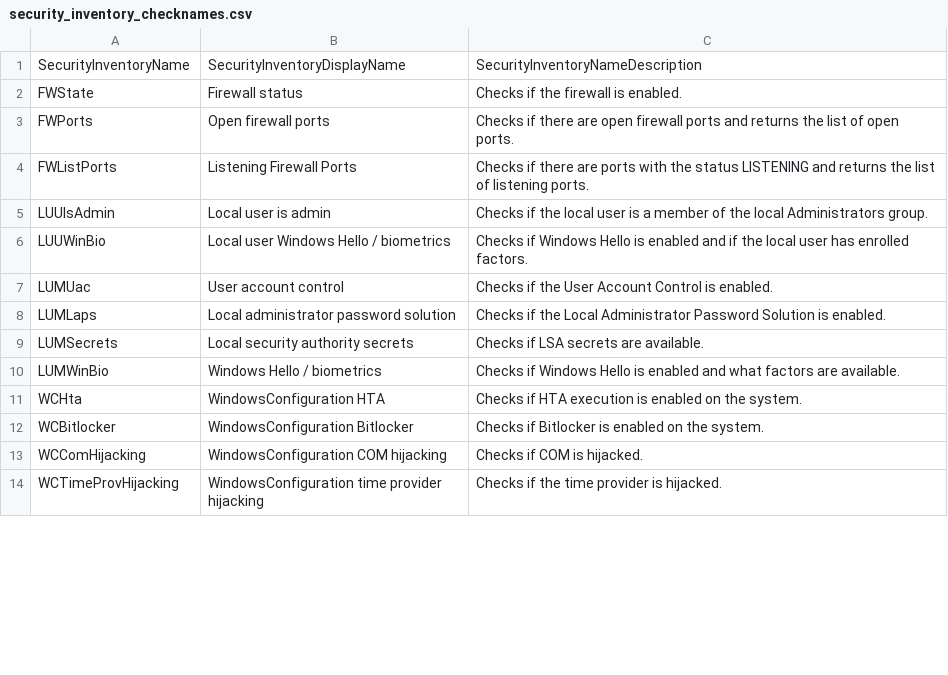
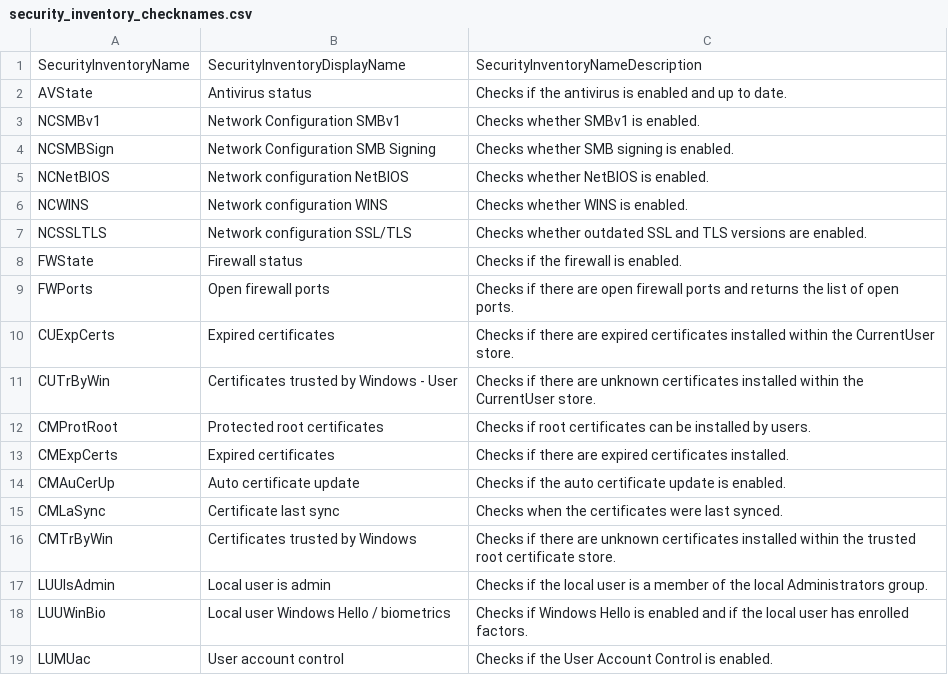
Before and after one commit to vastlimits/uberAgent-config, a CSV file: config-dev/generated/security_inventory_checknames.csv, drawn as a sheet; only a part is shown; the shorter side is filled out with more unchanged rows; the diff covers the shown part only.

```diff
--- a/config-dev/generated/security_inventory_checknames.csv
+++ b/config-dev/generated/security_inventory_checknames.csv
@@ -1,5 +1,17 @@
 SecurityInventoryName,SecurityInventoryDisplayName,SecurityInventoryNameDescription
+AVState,Antivirus status,Checks if the antivirus is enabled and up to date.
+NCSMBv1,Network Configuration SMBv1,Checks whether SMBv1 is enabled.
+NCSMBSign,Network Configuration SMB Signing,Checks whether SMB signing is enabled.
+NCNetBIOS,Network configuration NetBIOS,Checks whether NetBIOS is enabled.
+NCWINS,Network configuration WINS,Checks whether WINS is enabled.
+NCSSLTLS,Network configuration SSL/TLS,Checks whether outdated SSL and TLS versions are enabled.
 FWState,Firewall status,Checks if the firewall is enabled.
 FWPorts,Open firewall ports,Checks if there are open firewall ports and returns the list of open ports.
-FWListPorts,Listening Firewall Ports,Checks if there are ports with the status LISTENING and returns the list of listening ports.
+CUExpCerts,Expired certificates,Checks if there are expired certificates installed within the CurrentUser store.
+CUTrByWin,Certificates trusted by Windows - User,Checks if there are unknown certificates installed within the CurrentUser store.
+CMProtRoot,Protected root certificates,Checks if root certificates can be installed by users.
+CMExpCerts,Expired certificates,Checks if there are expired certificates installed.
+CMAuCerUp,Auto certificate update,Checks if the auto certificate update is enabled.
+CMLaSync,Certificate last sync,Checks when the certificates were last synced.
+CMTrByWin,Certificates trusted by Windows,Checks if there are unknown certificates installed within the trusted root certificate store.
 LUUIsAdmin,Local user is admin,Checks if the local user is a member of the local Administrators group.
```
Also changed, not shown: 7 removed rows and 5 moved rows elsewhere in this file, 10 other files.
